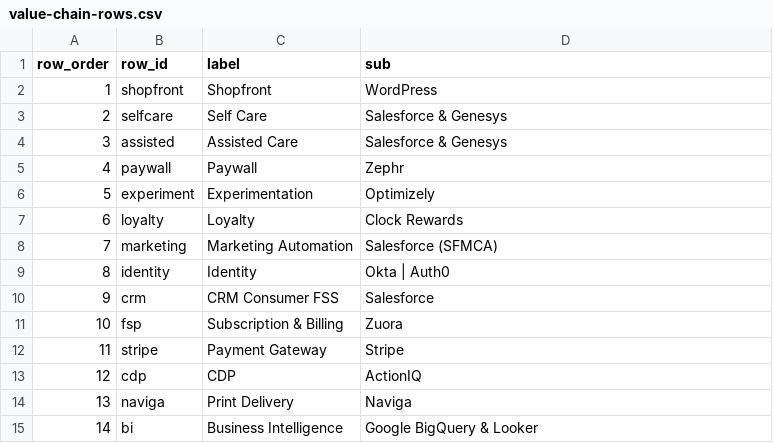
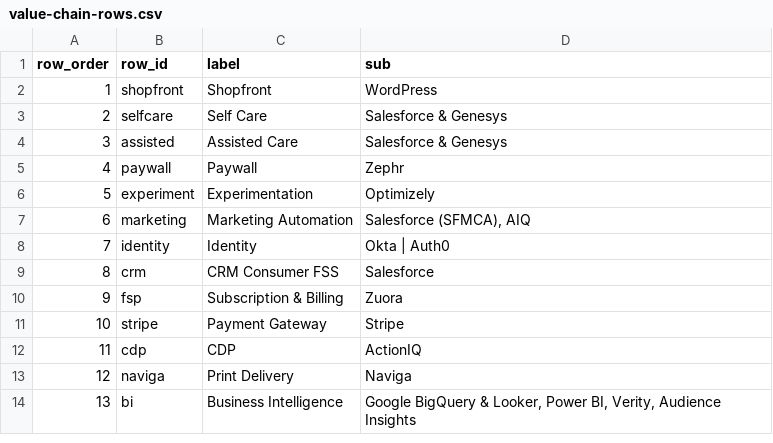
Before and after one commit to pratim-news/information_arch, a CSV file: data/value-chain-rows.csv, drawn as a sheet; removed rows and columns are numbered as before the commit, all else as after; the diff names each change by its address in the sheet, - before the commit and + after, or states it on an @@ line.

```diff
--- a/data/value-chain-rows.csv
+++ b/data/value-chain-rows.csv
-row 7: 6 | loyalty | Loyalty | Clock Rewards
@@ column A (row_order) renumbered from row 7 down @@
-D7 (sub): Salesforce (SFMCA)
+D7 (sub): Salesforce (SFMCA), AIQ
-D14 (sub): Google BigQuery & Looker
+D14 (sub): Google BigQuery & Looker, Power BI, Verity, Audience Insights
```
Also changed, not shown: data/value-chain-cells.csv, 32 other files.
